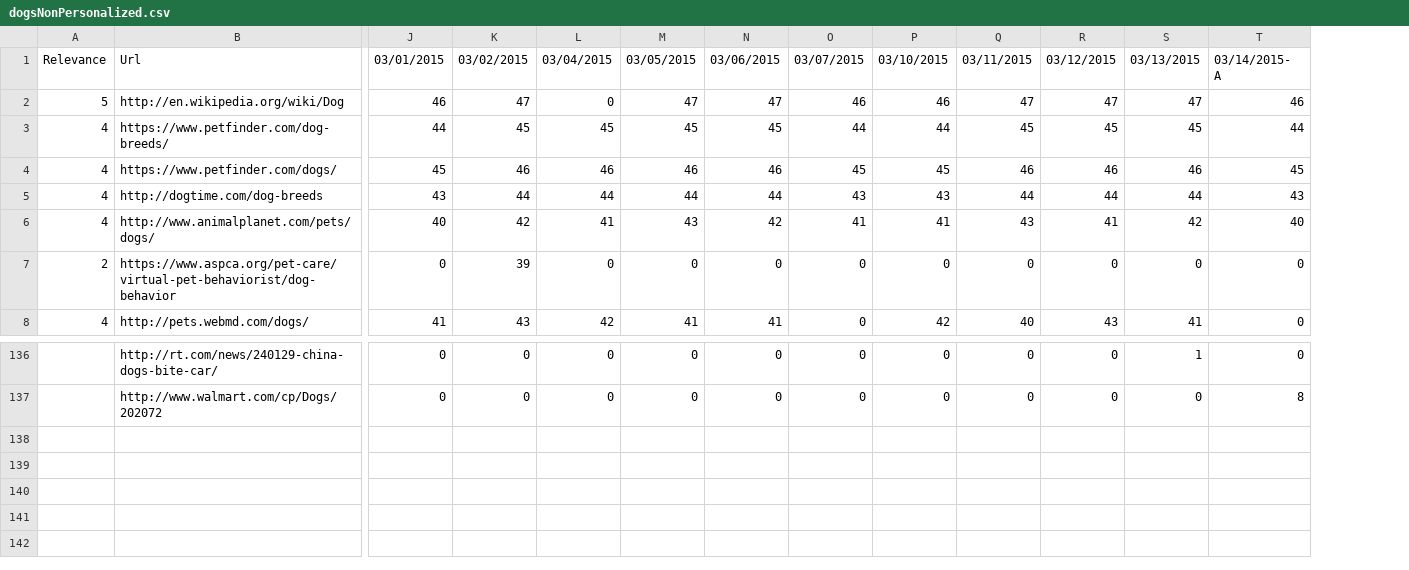
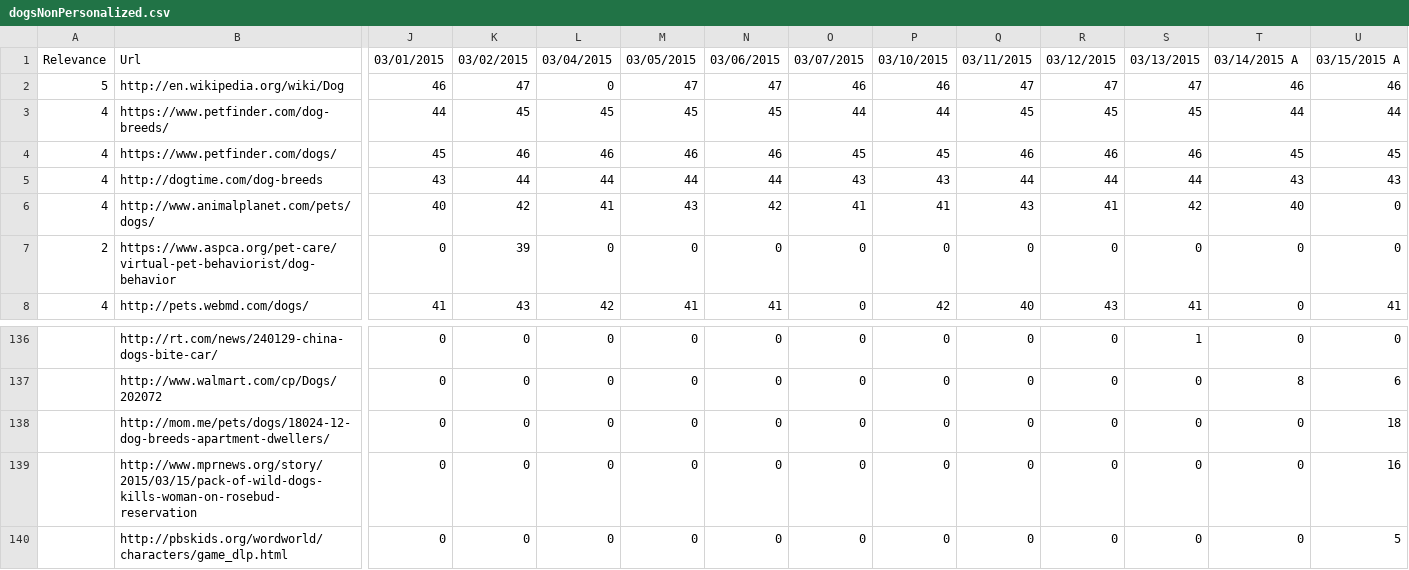
Before and after one commit to TKRKS/PersonalizedSearchBot, a CSV file: dogsNonPersonalized.csv, drawn as a sheet; only a part is shown, gaps mark what is left out; rows hold the shown columns only; the diff names each change by its address in the sheet, - before the commit and + after, or states it on an @@ line.

```diff
--- a/dogsNonPersonalized.csv
+++ b/dogsNonPersonalized.csv
+column U, rows 1-8: 03/15/2015 A | 46 | 44 | 45 | 43 | 0 | 0 | 41; rows 136-137: 0 | 6
-T1: 03/14/2015- A
+T1: 03/14/2015 A
+row 138:  | http://mom.me/pets/dogs/18024-12-dog-breeds-apartment-dwellers/ | 0 | 0 | 0 | 0 | 0 | 0 | 0 | 0 | 0 | 0 | 0 | 18
+row 139:  | http://www.mprnews.org/story/2015/03/15/pack-of-wild-dogs-kills-woman-on-rosebud-reservation | 0 | 0 | 0 | 0 | 0 | 0 | 0 | 0 | 0 | 0 | 0 | 16
+row 140:  | http://pbskids.org/wordworld/characters/game_dlp.html | 0 | 0 | 0 | 0 | 0 | 0 | 0 | 0 | 0 | 0 | 0 | 5
```
Also changed, not shown: dogsPersonalized.csv, musicalNonPersonalized.csv, 13 other files.
